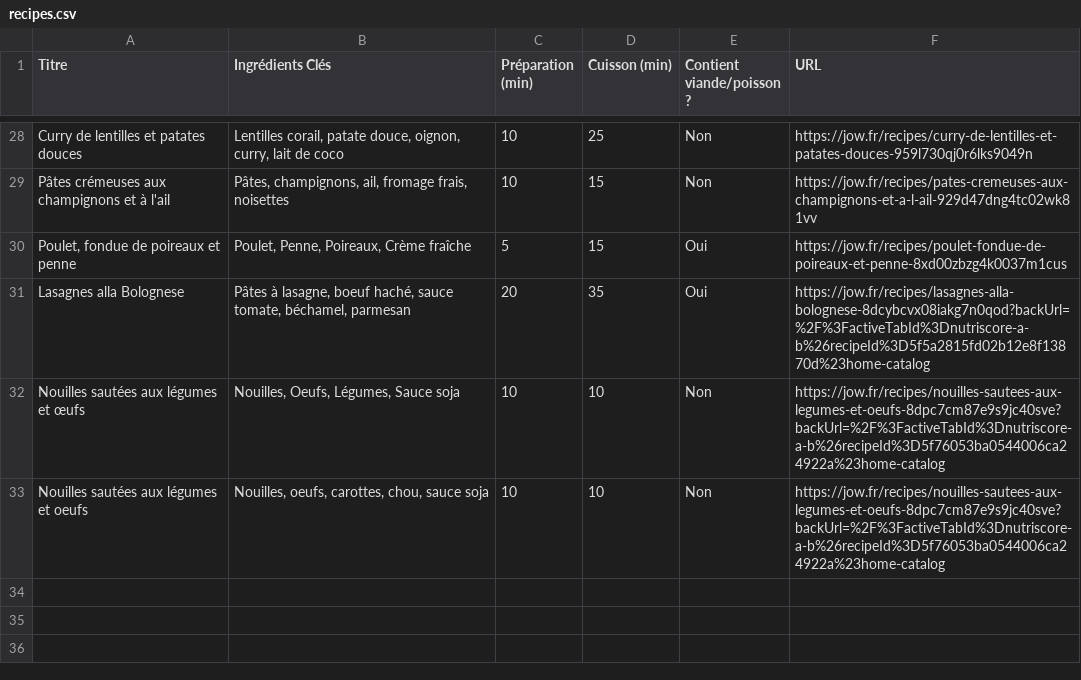
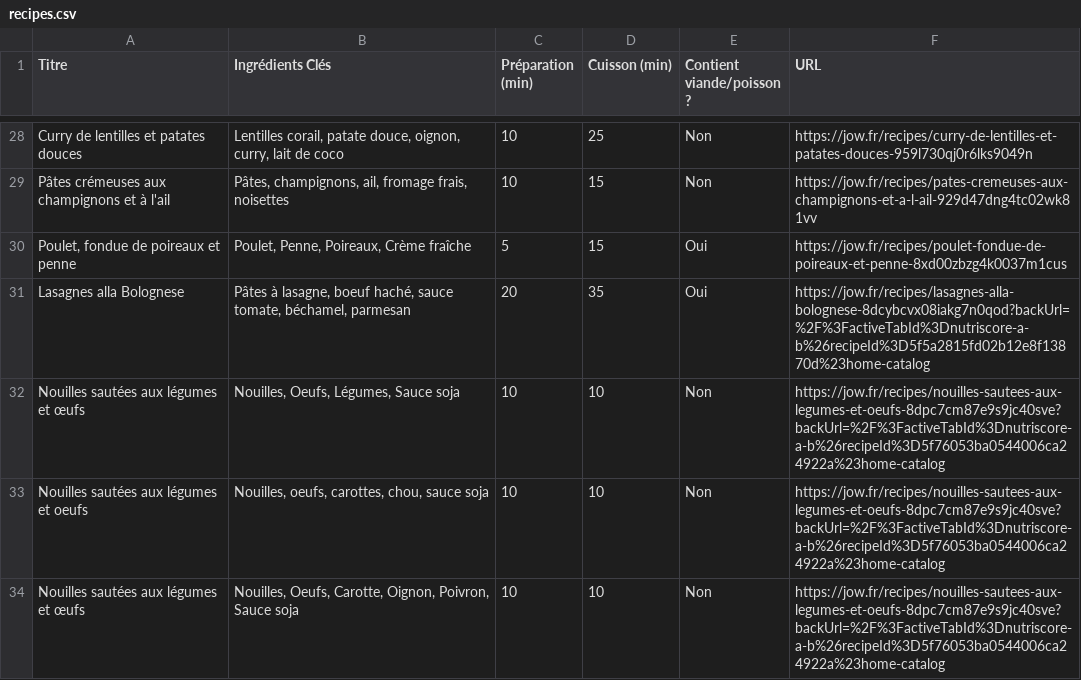
Before and after one commit to crobric/meal_planner, a CSV file: files/recipes.csv, drawn as a sheet; only a part is shown, gaps mark what is left out; the diff names each change by its address in the sheet, - before the commit and + after, or states it on an @@ line.

```diff
--- a/files/recipes.csv
+++ b/files/recipes.csv
+row 34: Nouilles sautées aux légumes et œufs | Nouilles, Oeufs, Carotte, Oignon, Poivron, Sauce soja | 10 | 10 | Non | https://jow.fr/recipes/nouilles-sautees-aux-legumes-et-oeufs-8dpc7cm87e9s9jc40sve?backUrl=%2F%3FactiveTabId%3Dnutriscore-a-b%26recipeId%3D5f76053ba0544006ca24922a%23home-catalog
```
Also changed, not shown: 1 other file.
